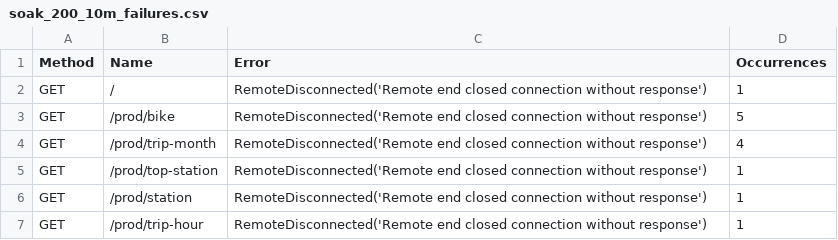
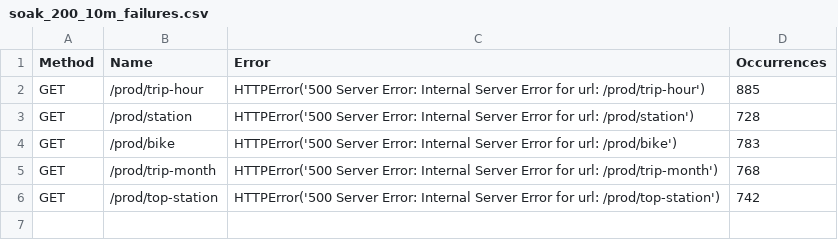
Before and after one commit to simonangel-fong/Portfolio-Project-Toronto-Shared-Bike-Repo, a CSV file: locust/csv/soak_200_10m_failures.csv, drawn as a sheet.

```diff
--- a/locust/csv/soak_200_10m_failures.csv
+++ b/locust/csv/soak_200_10m_failures.csv
@@ -1,7 +1,6 @@
 Method,Name,Error,Occurrences
-GET,/,RemoteDisconnected('Remote end closed connection without response'),1
-GET,/prod/bike,RemoteDisconnected('Remote end closed connection without response'),5
-GET,/prod/trip-month,RemoteDisconnected('Remote end closed connection without response'),4
-GET,/prod/top-station,RemoteDisconnected('Remote end closed connection without response'),1
-GET,/prod/station,RemoteDisconnected('Remote end closed connection without response'),1
-GET,/prod/trip-hour,RemoteDisconnected('Remote end closed connection without response'),1
+GET,/prod/trip-hour,HTTPError('500 Server Error: Internal Server Error for url: /prod/trip-hour'),885
+GET,/prod/station,HTTPError('500 Server Error: Internal Server Error for url: /prod/station'),728
+GET,/prod/bike,HTTPError('500 Server Error: Internal Server Error for url: /prod/bike'),783
+GET,/prod/trip-month,HTTPError('500 Server Error: Internal Server Error for url: /prod/trip-month'),768
+GET,/prod/top-station,HTTPError('500 Server Error: Internal Server Error for url: /prod/top-station'),742
```
Also changed, not shown: locust/csv/soak_200_10m_stats.csv, 3 other files.
